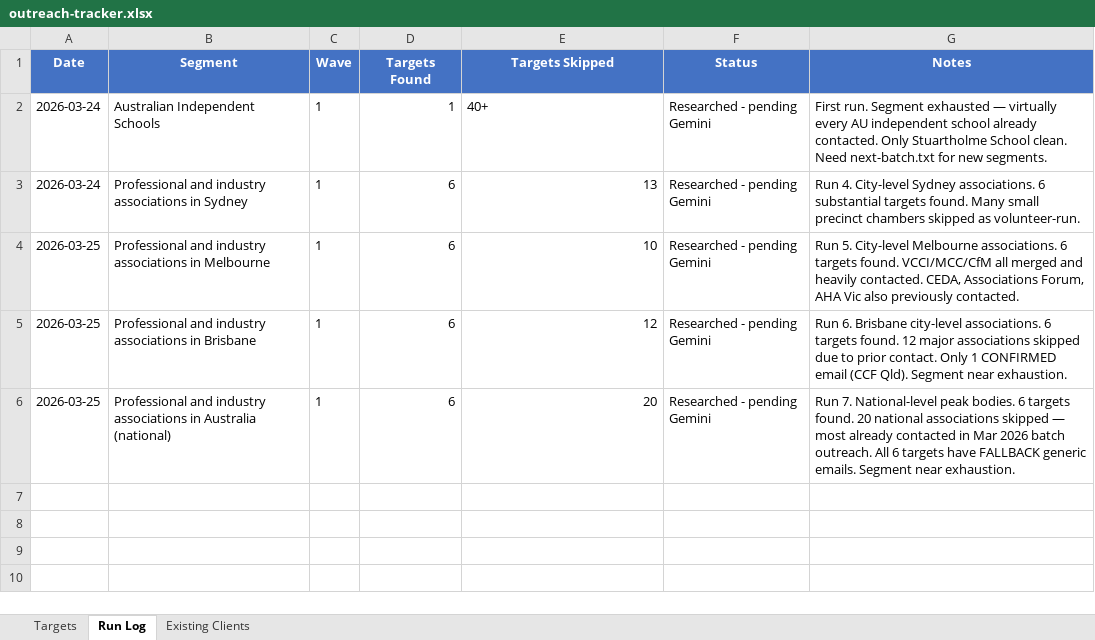
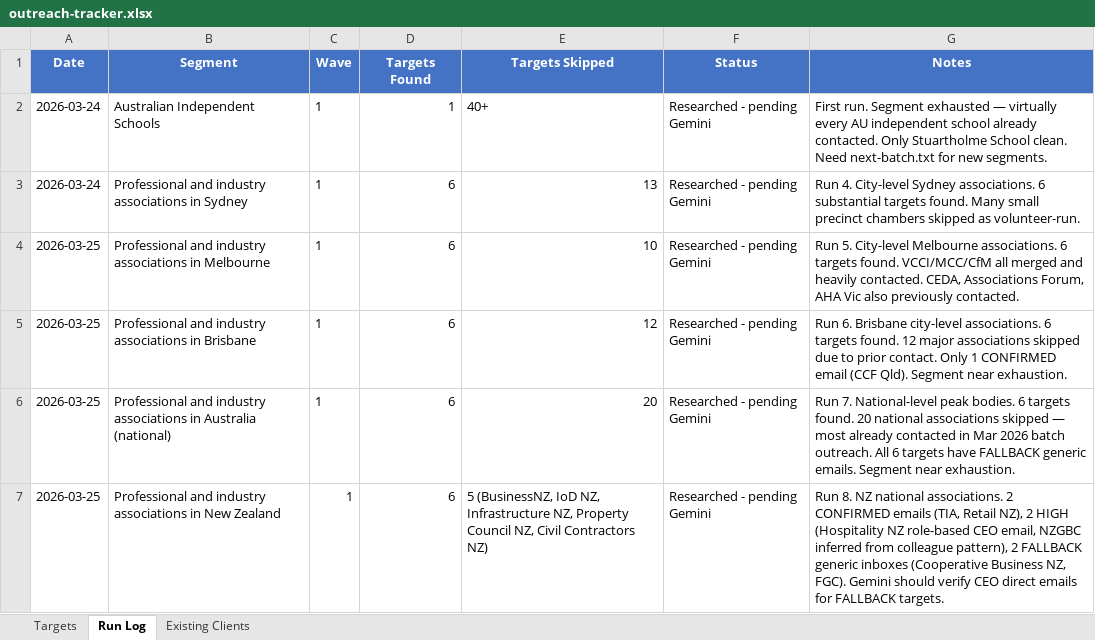
Before and after one commit to jonno-alt/social-images, an Excel workbook: data/batch-outreach/outreach-tracker.xlsx, sheet Run Log, drawn as a sheet; values as stored, in another font and other column widths than the file's, no borders; the diff names each change by its address in the sheet, - before the commit and + after, or states it on an @@ line.

```diff
--- a/data/batch-outreach/outreach-tracker.xlsx (sheet Run Log)
+++ b/data/batch-outreach/outreach-tracker.xlsx (sheet Run Log)
+row 7: 2026-03-25 | Professional and industry associations in New Zealand | 1 | 6 | 5 (BusinessNZ, IoD NZ, Infrastructure NZ, Property Council NZ, Civil Contractors NZ) | Researched - pending Gemini | Run 8. NZ national associations. 2 CONFIRMED emails (TIA, Retail NZ), 2 HIGH (Hospitality NZ role-based CEO email, NZGBC inferred from colleague pattern), 2 FALLBACK generic inboxes (Cooperative Business NZ, FGC). Gemini should verify CEO direct emails for FALLBACK targets.
```
Also changed, not shown: sheet Targets, 2 other files.
